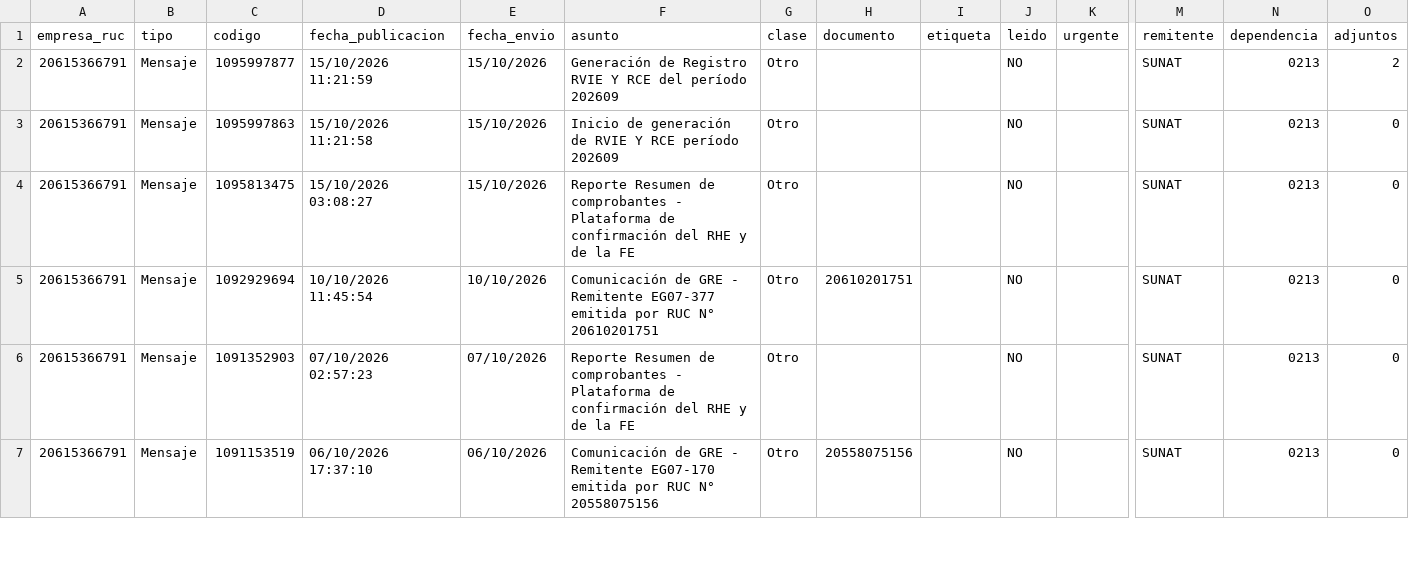
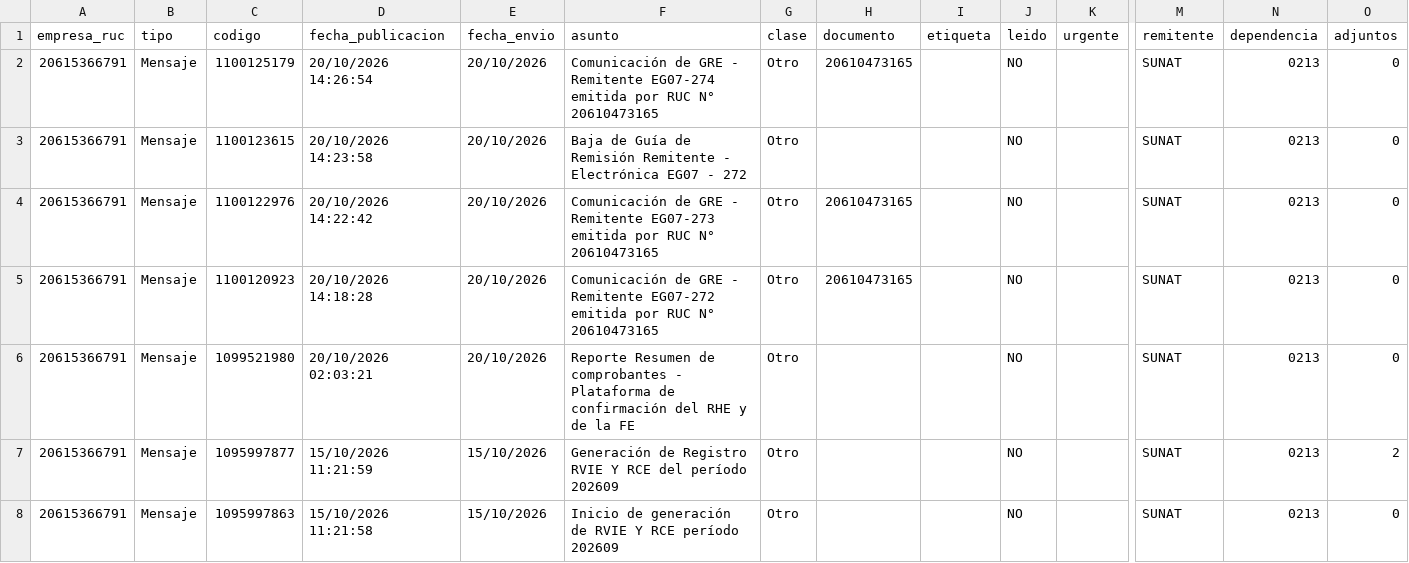
Before and after one commit to Aquivan/Claude, a CSV file: notificaciones/datos/20615366791/mensajes.csv, drawn as a sheet; only a part is shown, gaps mark what is left out; the shorter side is filled out with more unchanged rows; rows hold the shown columns only; the diff names each change by its address in the sheet, - before the commit and + after, or states it on an @@ line.

```diff
--- a/notificaciones/datos/20615366791/mensajes.csv
+++ b/notificaciones/datos/20615366791/mensajes.csv
+row 2: 20615366791 | Mensaje | 1100125179 | 20/10/2026 14:26:54 | 20/10/2026 | Comunicación de GRE - Remitente EG07-274 emitida por RUC N° 20610473165 | Otro | 20610473165 |  | NO |  | SUNAT | 0213 | 0
+row 3: 20615366791 | Mensaje | 1100123615 | 20/10/2026 14:23:58 | 20/10/2026 | Baja de Guía de Remisión Remitente - Electrónica EG07 - 272 | Otro |  |  | NO |  | SUNAT | 0213 | 0
+row 4: 20615366791 | Mensaje | 1100122976 | 20/10/2026 14:22:42 | 20/10/2026 | Comunicación de GRE - Remitente EG07-273 emitida por RUC N° 20610473165 | Otro | 20610473165 |  | NO |  | SUNAT | 0213 | 0
+row 5: 20615366791 | Mensaje | 1100120923 | 20/10/2026 14:18:28 | 20/10/2026 | Comunicación de GRE - Remitente EG07-272 emitida por RUC N° 20610473165 | Otro | 20610473165 |  | NO |  | SUNAT | 0213 | 0
+row 6: 20615366791 | Mensaje | 1099521980 | 20/10/2026 02:03:21 | 20/10/2026 | Reporte Resumen de comprobantes - Plataforma de confirmación del RHE y de la FE | Otro |  |  | NO |  | SUNAT | 0213 | 0
```
Also changed, not shown: notificaciones/datos/20615366791/notificaciones.csv, 1 other file.
